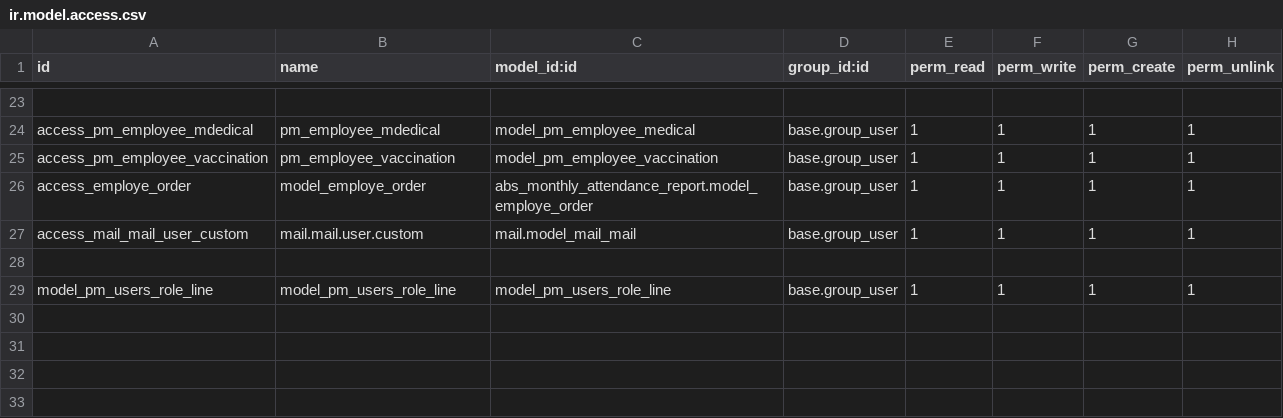
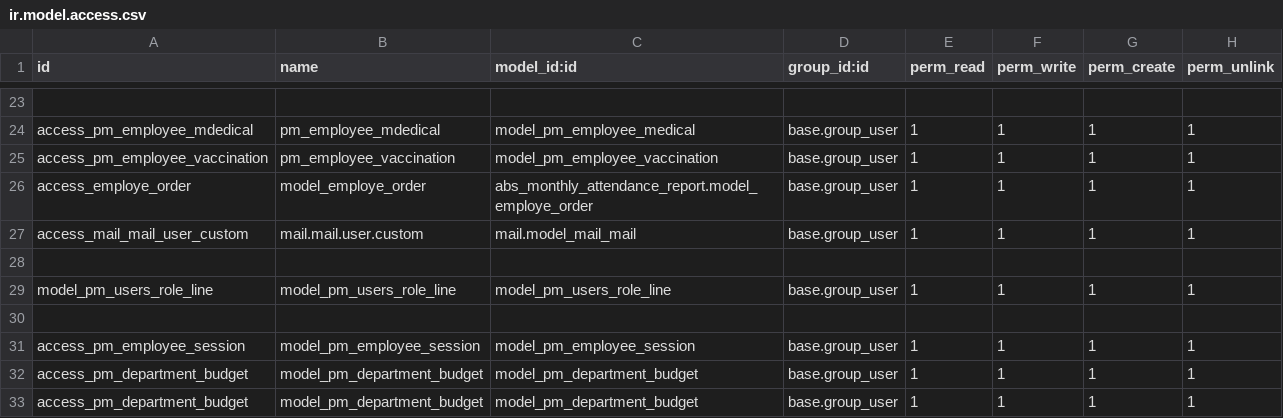
Before and after one commit to mrrtmob/odoo_acac, a CSV file: local-addon/pm_hr/security/ir.model.access.csv, drawn as a sheet; only a part is shown, gaps mark what is left out.

```diff
--- a/local-addon/pm_hr/security/ir.model.access.csv
+++ b/local-addon/pm_hr/security/ir.model.access.csv
@@ -29 +29,5 @@ access_mail_mail_user_custom,mail.mail.user.custom,mail.model_mail_mail,base.gro
 model_pm_users_role_line,model_pm_users_role_line,model_pm_users_role_line,base.group_user,1,1,1,1
+
+access_pm_employee_session,model_pm_employee_session,model_pm_employee_session,base.group_user,1,1,1,1
+access_pm_department_budget,model_pm_department_budget,model_pm_department_budget,base.group_user,1,1,1,1
+access_pm_department_budget,model_pm_department_budget,model_pm_department_budget,base.group_user,1,1,1,1
```
Also changed, not shown: 16 other files.
